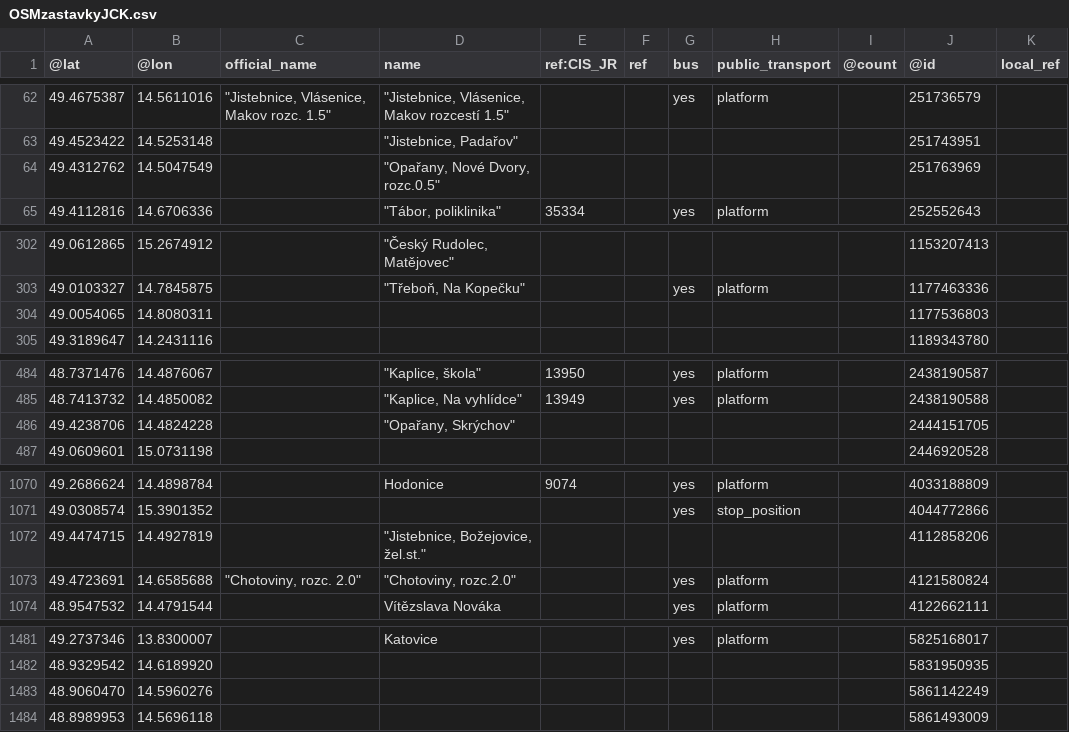
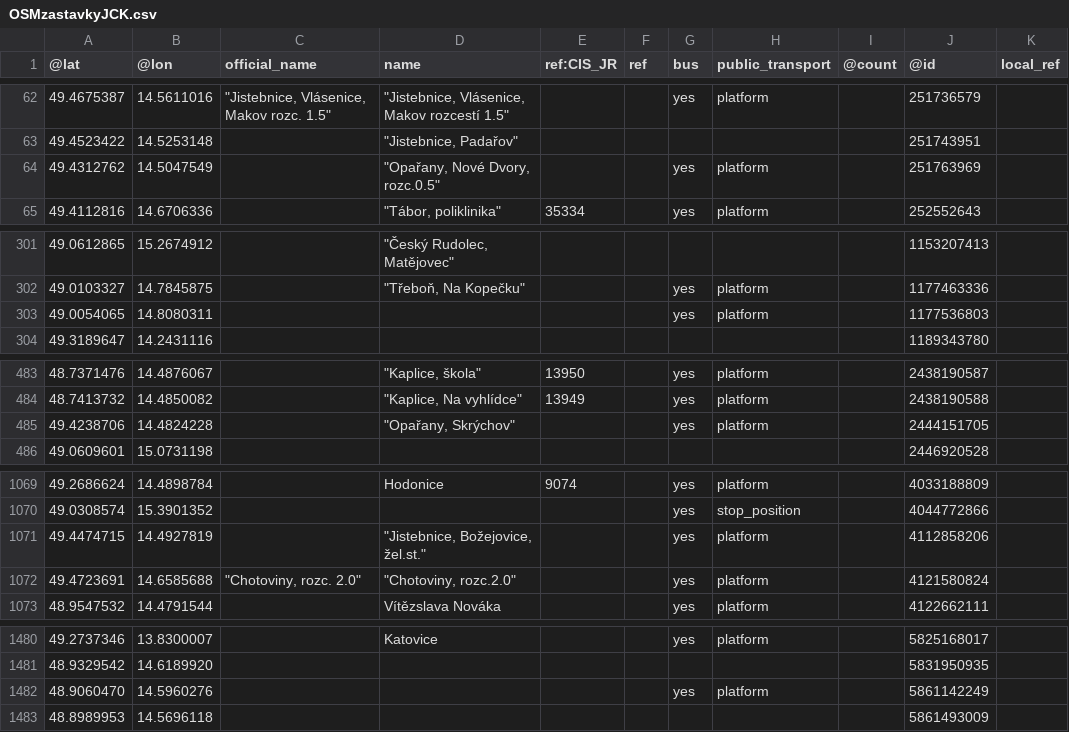
Before and after one commit to RichMar/ZVS, a CSV file: OSMzastavkyJCK.csv, drawn as a sheet; only a part is shown, gaps mark what is left out; the diff covers the shown part only.

```diff
--- a/OSMzastavkyJCK.csv
+++ b/OSMzastavkyJCK.csv
@@ -63,3 +63,3 @@
 49.4523422,14.5253148,,"""Jistebnice, Padařov""",,,,,,251743951,
-49.4312762,14.5047549,,"""Opařany, Nové Dvory, rozc.0.5""",,,,,,251763969,
+49.4312762,14.5047549,,"""Opařany, Nové Dvory, rozc.0.5""",,,yes,platform,,251763969,
 49.4112816,14.6706336,,"""Tábor, poliklinika""",35334,,yes,platform,,252552643,
@@ -303,3 +302,3 @@
 49.0103327,14.7845875,,"""Třeboň, Na Kopečku""",,,yes,platform,,1177463336,
-49.0054065,14.8080311,,,,,,,,1177536803,
+49.0054065,14.8080311,,,,,yes,platform,,1177536803,
 49.3189647,14.2431116,,,,,,,,1189343780,
@@ -485,3 +484,3 @@
 48.7413732,14.4850082,,"""Kaplice, Na vyhlídce""",13949,,yes,platform,,2438190588,
-49.4238706,14.4824228,,"""Opařany, Skrýchov""",,,,,,2444151705,
+49.4238706,14.4824228,,"""Opařany, Skrýchov""",,,yes,platform,,2444151705,
 49.0609601,15.0731198,,,,,,,,2446920528,
@@ -1071,3 +1070,3 @@
 49.0308574,15.3901352,,,,,yes,stop_position,,4044772866,
-49.4474715,14.4927819,,"""Jistebnice, Božejovice, žel.st.""",,,,,,4112858206,
+49.4474715,14.4927819,,"""Jistebnice, Božejovice, žel.st.""",,,yes,platform,,4112858206,
 49.4723691,14.6585688,"""Chotoviny, rozc. 2.0""","""Chotoviny, rozc.2.0""",,,yes,platform,,4121580824,
@@ -1482,3 +1481,3 @@
 48.9329542,14.6189920,,,,,,,,5831950935,
-48.9060470,14.5960276,,,,,,,,5861142249,
+48.9060470,14.5960276,,,,,yes,platform,,5861142249,
 48.8989953,14.5696118,,,,,,,,5861493009,
```
Also changed, not shown: 2 added rows, 1 removed row and 62 edited cells elsewhere in this file, bezdupl_list.csv, 2 other files.
